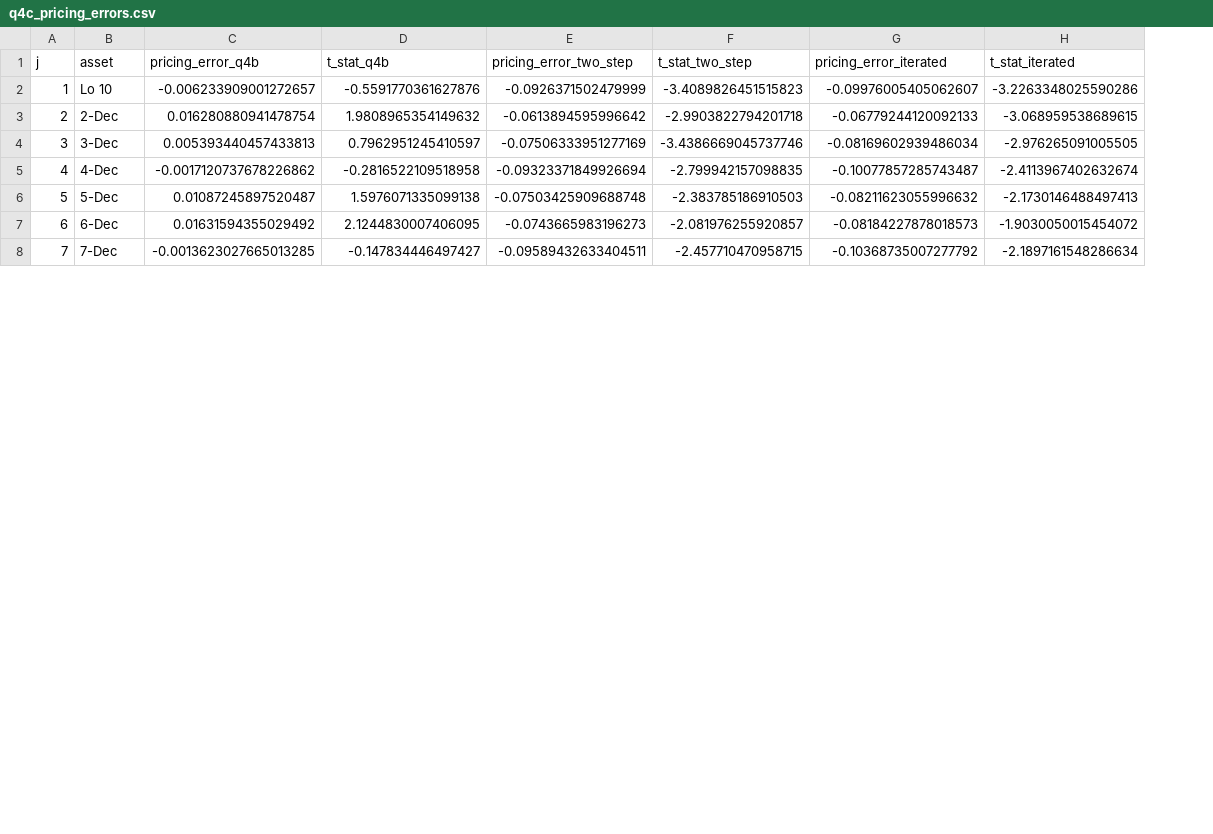
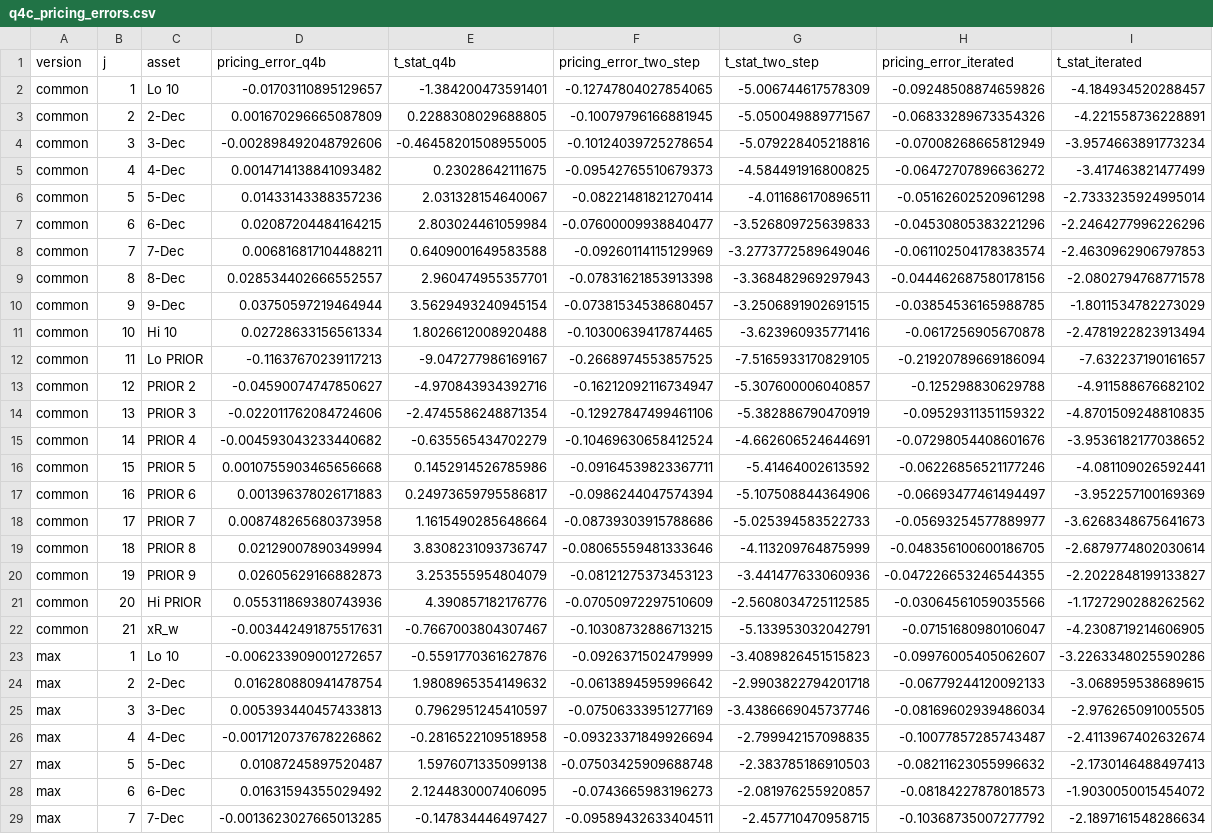
Before and after one commit to Joon1Bae/AP-PS2, a CSV file: output/q4c_pricing_errors.csv, drawn as a sheet; only a part is shown; the diff names each change by its address in the sheet, - before the commit and + after, or states it on an @@ line.

Commit message:
TP after: Q3/Q4 - two sample versions (Common, Max); all code re-run

```diff
--- a/output/q4c_pricing_errors.csv
+++ b/output/q4c_pricing_errors.csv
+column A (version), rows 23-29: all max
+row 2: common | 1 | Lo 10 | -0.01703110895129657 | -1.384200473591401 | -0.12747804027854065 | -5.006744617578309 | -0.09248508874659826 | -4.184934520288457
+row 3: common | 2 | 2-Dec | 0.001670296665087809 | 0.2288308029688805 | -0.10079796166881945 | -5.050049889771567 | -0.06833289673354326 | -4.221558736228891
+row 4: common | 3 | 3-Dec | -0.002898492048792606 | -0.46458201508955005 | -0.10124039725278654 | -5.079228405218816 | -0.07008268665812949 | -3.9574663891773234
+row 5: common | 4 | 4-Dec | 0.0014714138841093482 | 0.23028642111675 | -0.09542765510679373 | -4.584491916800825 | -0.06472707896636272 | -3.417463821477499
+row 6: common | 5 | 5-Dec | 0.01433143388357236 | 2.031328154640067 | -0.08221481821270414 | -4.011686170896511 | -0.05162602520961298 | -2.7333235924995014
+row 7: common | 6 | 6-Dec | 0.02087204484164215 | 2.803024461059984 | -0.07600009938840477 | -3.526809725639833 | -0.04530805383221296 | -2.2464277996226296
+row 8: common | 7 | 7-Dec | 0.006816817104488211 | 0.6409001649583588 | -0.09260114115129969 | -3.2773772589649046 | -0.061102504178383574 | -2.4630962906797853
+row 9: common | 8 | 8-Dec | 0.028534402666552557 | 2.960474955357701 | -0.07831621853913398 | -3.368482969297943 | -0.044462687580178156 | -2.0802794768771578
+row 10: common | 9 | 9-Dec | 0.03750597219464944 | 3.5629493240945154 | -0.07381534538680457 | -3.2506891902691515 | -0.03854536165988785 | -1.8011534782273029
+row 11: common | 10 | Hi 10 | 0.02728633156561334 | 1.8026612008920488 | -0.10300639417874465 | -3.623960935771416 | -0.0617256905670878 | -2.4781922823913494
+row 12: common | 11 | Lo PRIOR | -0.11637670239117213 | -9.047277986169167 | -0.2668974553857525 | -7.5165933170829105 | -0.21920789669186094 | -7.632237190161657
+row 13: common | 12 | PRIOR 2 | -0.04590074747850627 | -4.970843934392716 | -0.16212092116734947 | -5.307600006040857 | -0.125298830629788 | -4.911588676682102
+row 14: common | 13 | PRIOR 3 | -0.022011762084724606 | -2.4745586248871354 | -0.12927847499461106 | -5.382886790470919 | -0.09529311351159322 | -4.8701509248810835
+row 15: common | 14 | PRIOR 4 | -0.004593043233440682 | -0.635565434702279 | -0.10469630658412524 | -4.662606524644691 | -0.07298054408601676 | -3.9536182177038652
+row 16: common | 15 | PRIOR 5 | 0.0010755903465656668 | 0.1452914526785986 | -0.09164539823367711 | -5.41464002613592 | -0.06226856521177246 | -4.081109026592441
+row 17: common | 16 | PRIOR 6 | 0.001396378026171883 | 0.24973659795586817 | -0.0986244047574394 | -5.107508844364906 | -0.06693477461494497 | -3.952257100169369
+row 18: common | 17 | PRIOR 7 | 0.008748265680373958 | 1.1615490285648664 | -0.08739303915788686 | -5.025394583522733 | -0.05693254577889977 | -3.6268348675641673
+row 19: common | 18 | PRIOR 8 | 0.02129007890349994 | 3.8308231093736747 | -0.08065559481333646 | -4.113209764875999 | -0.048356100600186705 | -2.6879774802030614
+row 20: common | 19 | PRIOR 9 | 0.02605629166882873 | 3.253555954804079 | -0.08121275373453123 | -3.441477633060936 | -0.047226653246544355 | -2.2022848199133827
+row 21: common | 20 | Hi PRIOR | 0.055311869380743936 | 4.390857182176776 | -0.07050972297510609 | -2.5608034725112585 | -0.03064561059035566 | -1.1727290288262562
+row 22: common | 21 | xR_w | -0.003442491875517631 | -0.7667003804307467 | -0.10308732886713215 | -5.133953032042791 | -0.07151680980106047 | -4.2308719214606905
```
Also changed, not shown: output/q3e_pricing_errors.csv, output/q4b_pricing_errors.csv, 27 other files.
